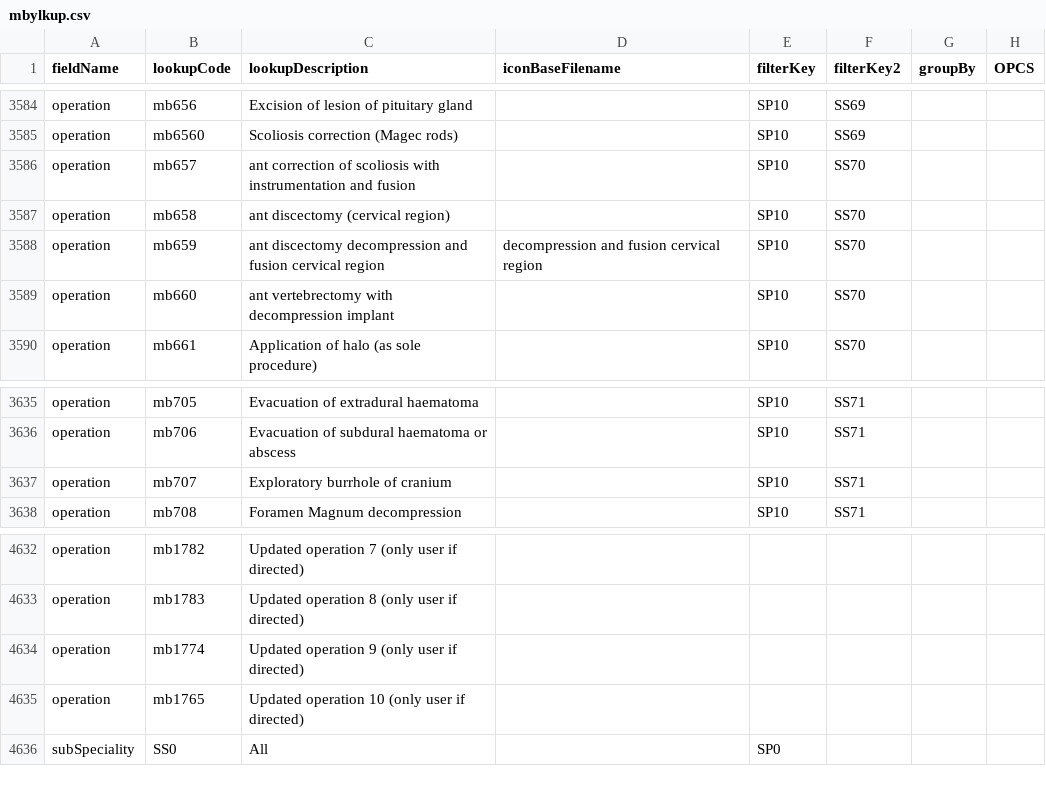
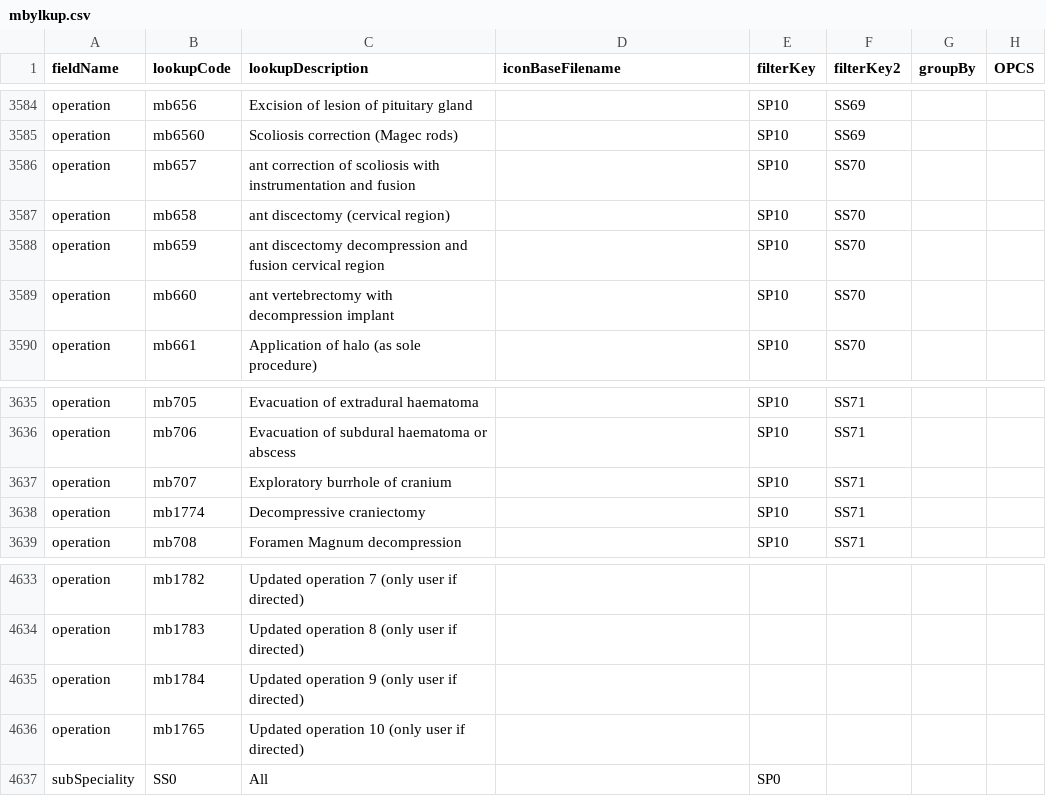
Before and after one commit to homepark/lkups, a CSV file: mbylkup.csv, drawn as a sheet; only a part is shown, gaps mark what is left out.

Commit message:
Update mbylkup.csv
added decompresive craniectomy

```diff
--- a/mbylkup.csv
+++ b/mbylkup.csv
@@ -3587,3 +3587,3 @@ operation,mb657,ant correction of scoliosis with instrumentation and fusion,,SP1
 operation,mb658,ant discectomy (cervical region),,SP10,SS70,,,
-operation,mb659,ant discectomy decompression and fusion cervical region,decompression and fusion cervical region,SP10,SS70,,,
+operation,mb659,ant discectomy decompression and fusion cervical region,,SP10,SS70,,,
 operation,mb660,ant vertebrectomy with decompression implant,,SP10,SS70,,,
@@ -3637,2 +3637,3 @@ operation,mb706,Evacuation of subdural haematoma or abscess,,SP10,SS71,,,
 operation,mb707,Exploratory burrhole of cranium,,SP10,SS71,,,
+operation,mb1774,Decompressive craniectomy,,SP10,SS71,,,
 operation,mb708,Foramen Magnum decompression,,SP10,SS71,,,
@@ -4633,3 +4634,3 @@ operation,mb1782,Updated operation 7 (only user if directed),,,,,,
 operation,mb1783,Updated operation 8 (only user if directed),,,,,,
-operation,mb1774,Updated operation 9 (only user if directed),,,,,,
+operation,mb1784,Updated operation 9 (only user if directed),,,,,,
 operation,mb1765,Updated operation 10 (only user if directed),,,,,,
```
